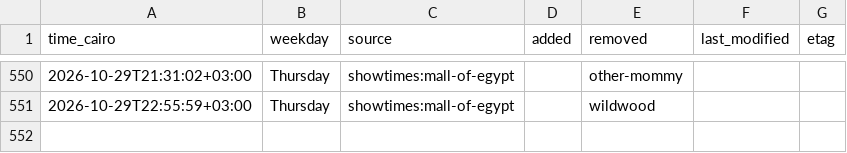
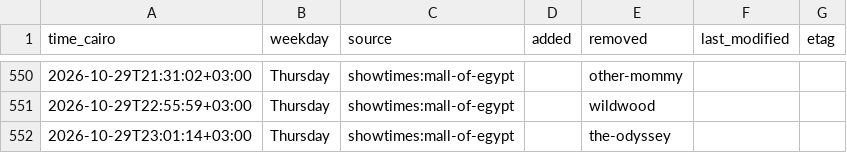
Before and after one commit to Hitari311/vox-watcher, a CSV file: vox_data/changes.csv, drawn as a sheet; only a part is shown, gaps mark what is left out.

```diff
--- a/vox_data/changes.csv
+++ b/vox_data/changes.csv
@@ -551 +551,2 @@ time_cairo,weekday,source,added,removed,last_modified,etag
 2026-10-29T22:55:59+03:00,Thursday,showtimes:mall-of-egypt,,wildwood,,
+2026-10-29T23:01:14+03:00,Thursday,showtimes:mall-of-egypt,,the-odyssey,,
```
Also changed, not shown: 1 other file.
